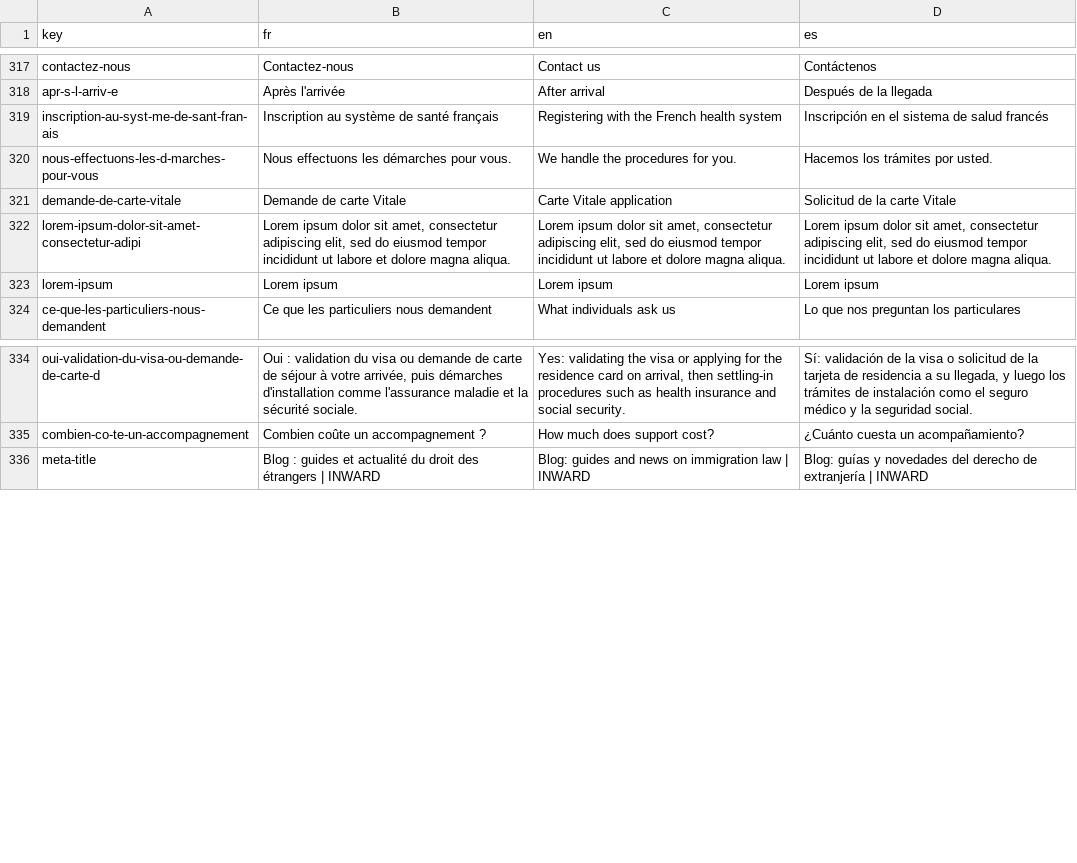
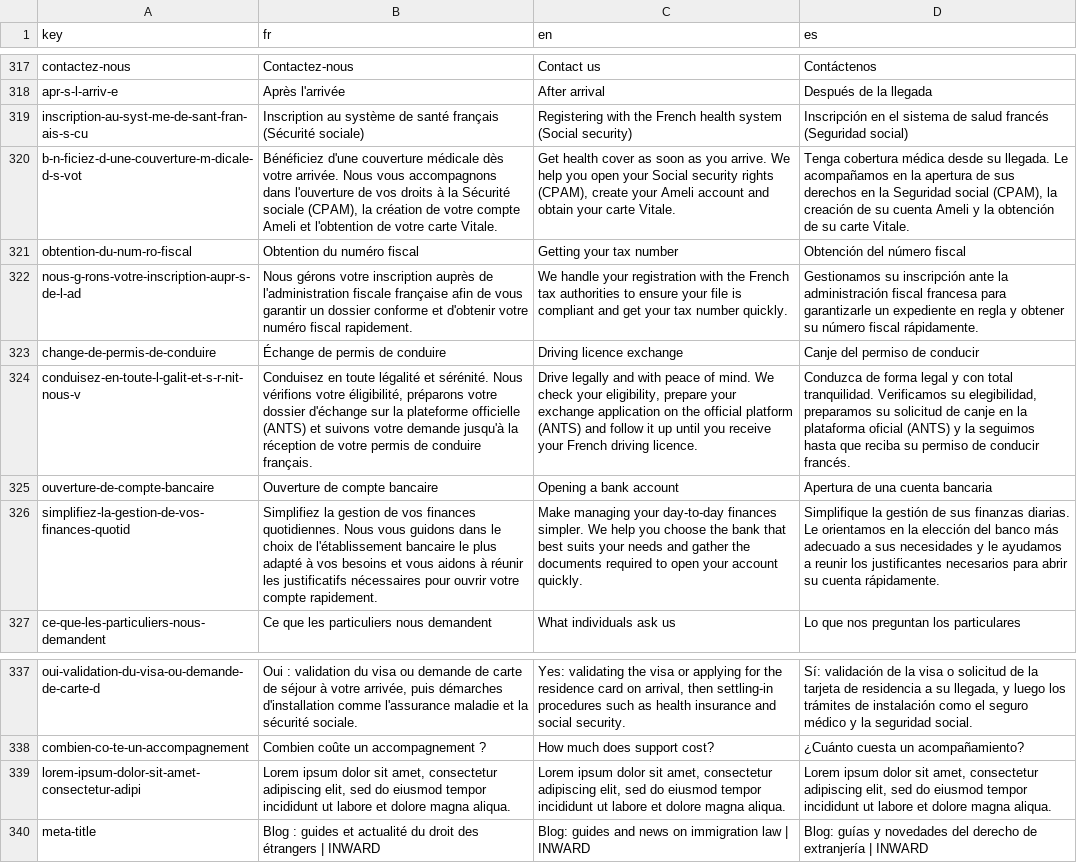
Before and after one commit to agustinabenitezcruz/Inward, a CSV file: content/strings.csv, drawn as a sheet; only a part is shown, gaps mark what is left out; removed rows and columns are numbered as before the commit, all else as after; the diff names each change by its address in the sheet, - before the commit and + after, or states it on an @@ line.

```diff
--- a/content/strings.csv
+++ b/content/strings.csv
-A319 (key): inscription-au-syst-me-de-sant-fran-ais
+A319 (key): inscription-au-syst-me-de-sant-fran-ais-s-cu
-B319 (fr): …santé français
+B319 (fr): …santé français (Sécurité sociale)
-C319 (en): …health system
+C319 (en): …health system (Social security)
-D319 (es): …salud francés
+D319 (es): …salud francés (Seguridad social)
-row 320: nous-effectuons-les-d-marches-pour-vous | Nous effectuons les démarches pour vous. | We handle the procedures for you. | Hacemos los trámites por usted.
-row 321: demande-de-carte-vitale | Demande de carte Vitale | Carte Vitale application | Solicitud de la carte Vitale
-row 323: lorem-ipsum | Lorem ipsum | Lorem ipsum | Lorem ipsum
+row 320: b-n-ficiez-d-une-couverture-m-dicale-d-s-vot | Bénéficiez d'une couverture médicale dès votre arrivée. Nous vous accompagnons dans l'ouverture de vos droits à la Sécurité sociale (CPAM), la création de votre compte Ameli et l'obtention de votre carte Vitale. | Get health cover as soon as you arrive. We help you open your Social security rights (CPAM), create your Ameli account and obtain your carte Vitale. | Tenga cobertura médica desde su llegada. Le acompañamos en la apertura de sus derechos en la Seguridad social (CPAM), la creación de su cuenta Ameli y la obtención de su carte Vitale.
+row 321: obtention-du-num-ro-fiscal | Obtention du numéro fiscal | Getting your tax number | Obtención del número fiscal
+row 322: nous-g-rons-votre-inscription-aupr-s-de-l-ad | Nous gérons votre inscription auprès de l'administration fiscale française afin de vous garantir un dossier conforme et d'obtenir votre numéro fiscal rapidement. | We handle your registration with the French tax authorities to ensure your file is compliant and get your tax number quickly. | Gestionamos su inscripción ante la administración fiscal francesa para garantizarle un expediente en regla y obtener su número fiscal rápidamente.
+row 323: change-de-permis-de-conduire | Échange de permis de conduire | Driving licence exchange | Canje del permiso de conducir
+row 324: conduisez-en-toute-l-galit-et-s-r-nit-nous-v | Conduisez en toute légalité et sérénité. Nous vérifions votre éligibilité, préparons votre dossier d'échange sur la plateforme officielle (ANTS) et suivons votre demande jusqu'à la réception de votre permis de conduire français. | Drive legally and with peace of mind. We check your eligibility, prepare your exchange application on the official platform (ANTS) and follow it up until you receive your French driving licence. | Conduzca de forma legal y con total tranquilidad. Verificamos su elegibilidad, preparamos su solicitud de canje en la plataforma oficial (ANTS) y la seguimos hasta que reciba su permiso de conducir francés.
+row 325: ouverture-de-compte-bancaire | Ouverture de compte bancaire | Opening a bank account | Apertura de una cuenta bancaria
+row 326: simplifiez-la-gestion-de-vos-finances-quotid | Simplifiez la gestion de vos finances quotidiennes. Nous vous guidons dans le choix de l'établissement bancaire le plus adapté à vos besoins et vous aidons à réunir les justificatifs nécessaires pour ouvrir votre compte rapidement. | Make managing your day-to-day finances simpler. We help you choose the bank that best suits your needs and gather the documents required to open your account quickly. | Simplifique la gestión de sus finanzas diarias. Le orientamos en la elección del banco más adecuado a sus necesidades y le ayudamos a reunir los justificantes necesarios para abrir su cuenta rápidamente.
@@ row 322 moved to row 339: lorem-ipsum-dolor-sit-amet-consectetur-a… @@
```
Also changed, not shown: 3 other files.
